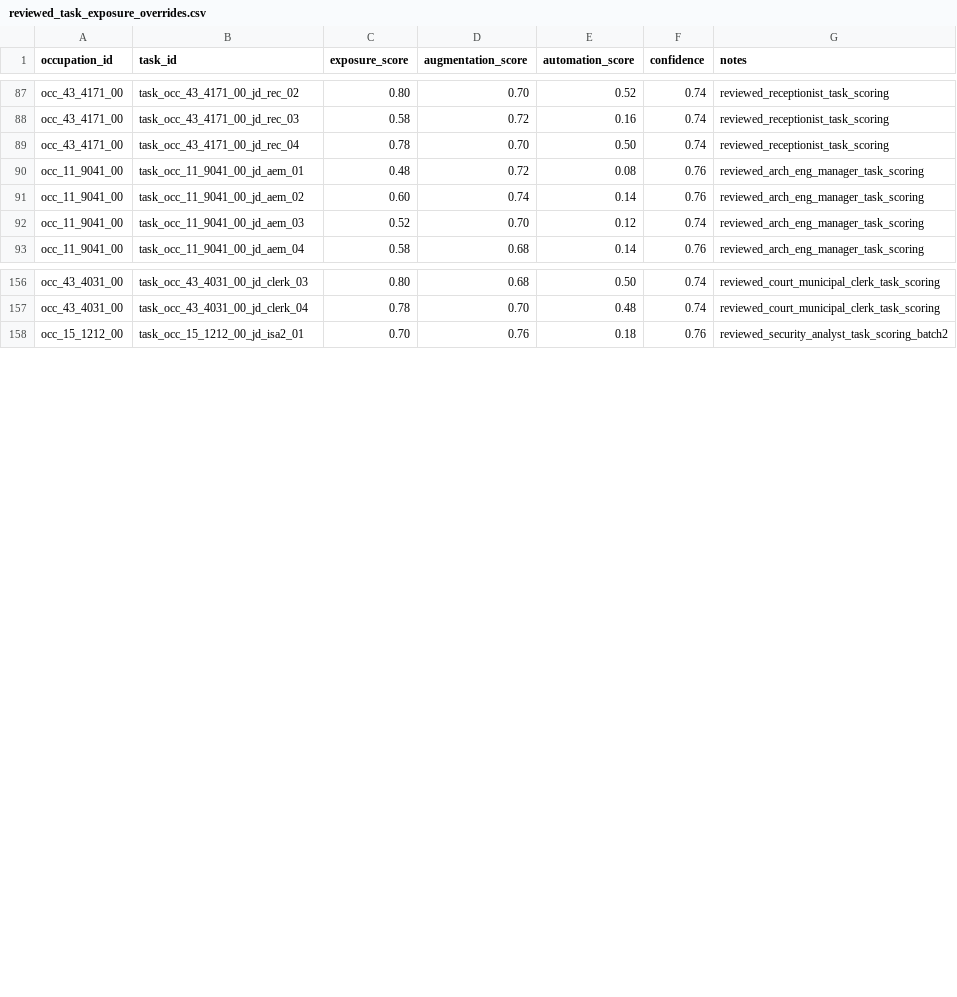
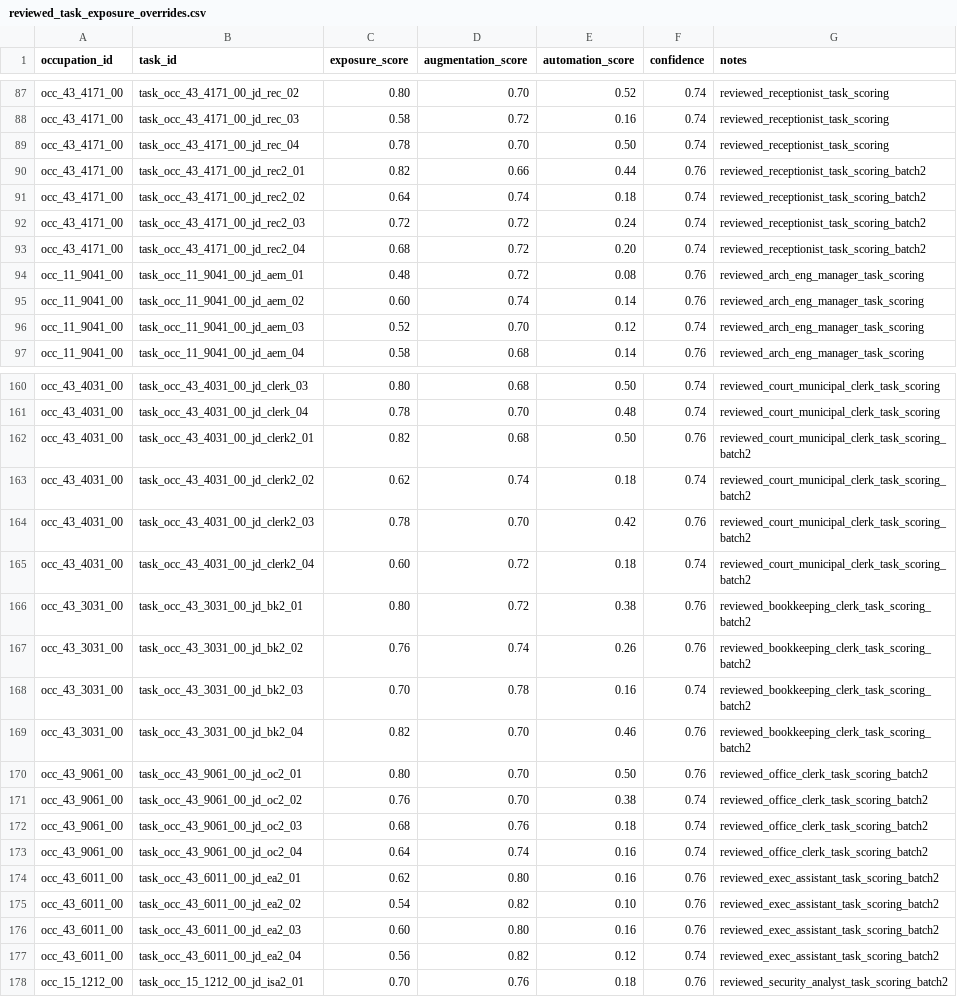
Before and after one commit to wrenthejewels/DLYJ, a CSV file: data/metadata/reviewed_task_exposure_overrides.csv, drawn as a sheet; only a part is shown, gaps mark what is left out; the diff names each change by its address in the sheet, - before the commit and + after, or states it on an @@ line.

```diff
--- a/data/metadata/reviewed_task_exposure_overrides.csv
+++ b/data/metadata/reviewed_task_exposure_overrides.csv
+row 90: occ_43_4171_00 | task_occ_43_4171_00_jd_rec2_01 | 0.82 | 0.66 | 0.44 | 0.76 | reviewed_receptionist_task_scoring_batch2
+row 91: occ_43_4171_00 | task_occ_43_4171_00_jd_rec2_02 | 0.64 | 0.74 | 0.18 | 0.74 | reviewed_receptionist_task_scoring_batch2
+row 92: occ_43_4171_00 | task_occ_43_4171_00_jd_rec2_03 | 0.72 | 0.72 | 0.24 | 0.74 | reviewed_receptionist_task_scoring_batch2
+row 93: occ_43_4171_00 | task_occ_43_4171_00_jd_rec2_04 | 0.68 | 0.72 | 0.20 | 0.74 | reviewed_receptionist_task_scoring_batch2
+row 162: occ_43_4031_00 | task_occ_43_4031_00_jd_clerk2_01 | 0.82 | 0.68 | 0.50 | 0.76 | reviewed_court_municipal_clerk_task_scoring_batch2
+row 163: occ_43_4031_00 | task_occ_43_4031_00_jd_clerk2_02 | 0.62 | 0.74 | 0.18 | 0.74 | reviewed_court_municipal_clerk_task_scoring_batch2
+row 164: occ_43_4031_00 | task_occ_43_4031_00_jd_clerk2_03 | 0.78 | 0.70 | 0.42 | 0.76 | reviewed_court_municipal_clerk_task_scoring_batch2
+row 165: occ_43_4031_00 | task_occ_43_4031_00_jd_clerk2_04 | 0.60 | 0.72 | 0.18 | 0.74 | reviewed_court_municipal_clerk_task_scoring_batch2
+row 166: occ_43_3031_00 | task_occ_43_3031_00_jd_bk2_01 | 0.80 | 0.72 | 0.38 | 0.76 | reviewed_bookkeeping_clerk_task_scoring_batch2
+row 167: occ_43_3031_00 | task_occ_43_3031_00_jd_bk2_02 | 0.76 | 0.74 | 0.26 | 0.76 | reviewed_bookkeeping_clerk_task_scoring_batch2
+row 168: occ_43_3031_00 | task_occ_43_3031_00_jd_bk2_03 | 0.70 | 0.78 | 0.16 | 0.74 | reviewed_bookkeeping_clerk_task_scoring_batch2
+row 169: occ_43_3031_00 | task_occ_43_3031_00_jd_bk2_04 | 0.82 | 0.70 | 0.46 | 0.76 | reviewed_bookkeeping_clerk_task_scoring_batch2
+row 170: occ_43_9061_00 | task_occ_43_9061_00_jd_oc2_01 | 0.80 | 0.70 | 0.50 | 0.76 | reviewed_office_clerk_task_scoring_batch2
+row 171: occ_43_9061_00 | task_occ_43_9061_00_jd_oc2_02 | 0.76 | 0.70 | 0.38 | 0.74 | reviewed_office_clerk_task_scoring_batch2
+row 172: occ_43_9061_00 | task_occ_43_9061_00_jd_oc2_03 | 0.68 | 0.76 | 0.18 | 0.74 | reviewed_office_clerk_task_scoring_batch2
+row 173: occ_43_9061_00 | task_occ_43_9061_00_jd_oc2_04 | 0.64 | 0.74 | 0.16 | 0.74 | reviewed_office_clerk_task_scoring_batch2
+row 174: occ_43_6011_00 | task_occ_43_6011_00_jd_ea2_01 | 0.62 | 0.80 | 0.16 | 0.76 | reviewed_exec_assistant_task_scoring_batch2
+row 175: occ_43_6011_00 | task_occ_43_6011_00_jd_ea2_02 | 0.54 | 0.82 | 0.10 | 0.76 | reviewed_exec_assistant_task_scoring_batch2
+row 176: occ_43_6011_00 | task_occ_43_6011_00_jd_ea2_03 | 0.60 | 0.80 | 0.16 | 0.76 | reviewed_exec_assistant_task_scoring_batch2
+row 177: occ_43_6011_00 | task_occ_43_6011_00_jd_ea2_04 | 0.56 | 0.82 | 0.12 | 0.74 | reviewed_exec_assistant_task_scoring_batch2
```
Also changed, not shown: data/normalized/function_accountability_profiles.csv, data/normalized/occupation_function_map.csv, 15 other files.
